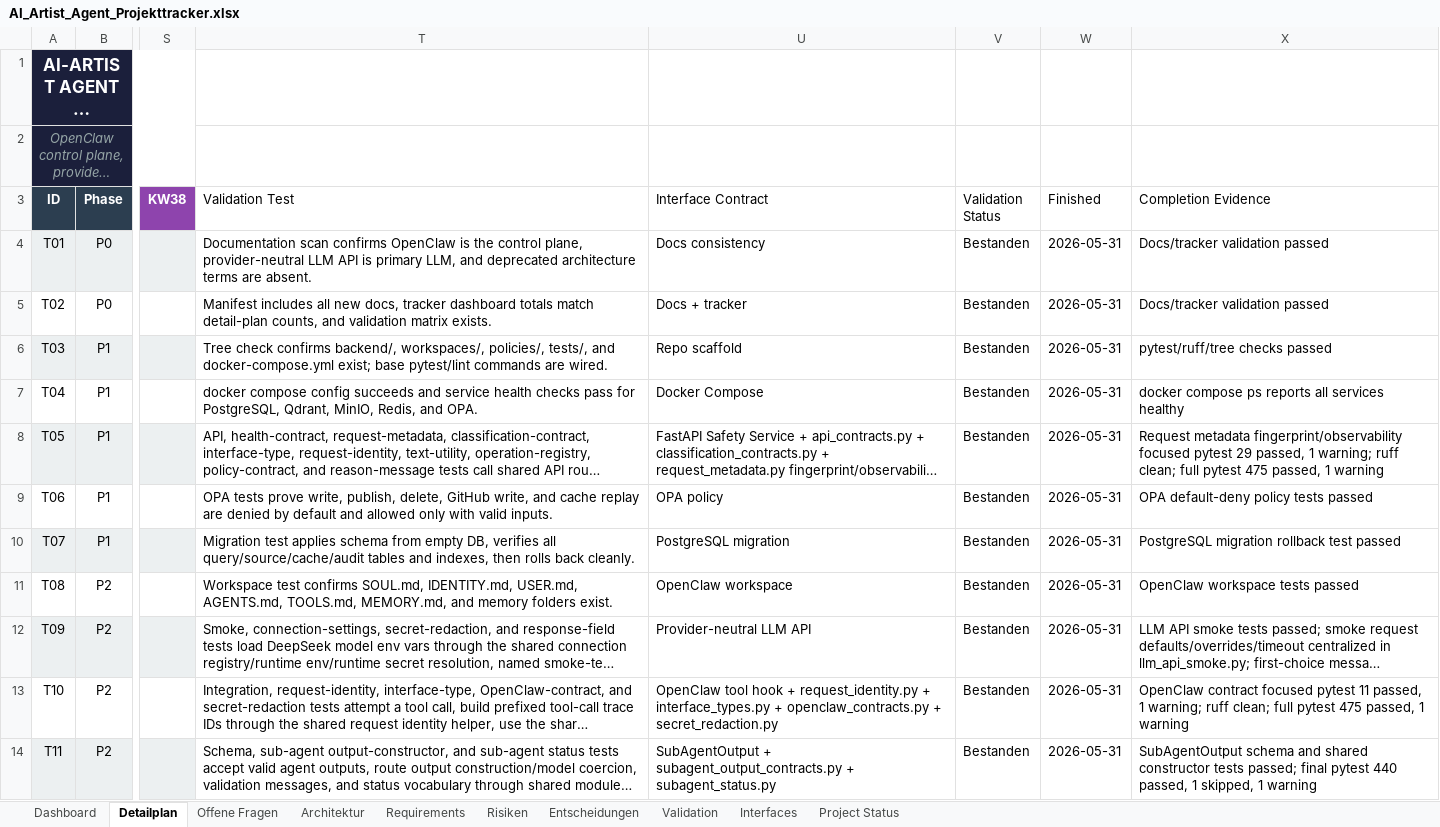
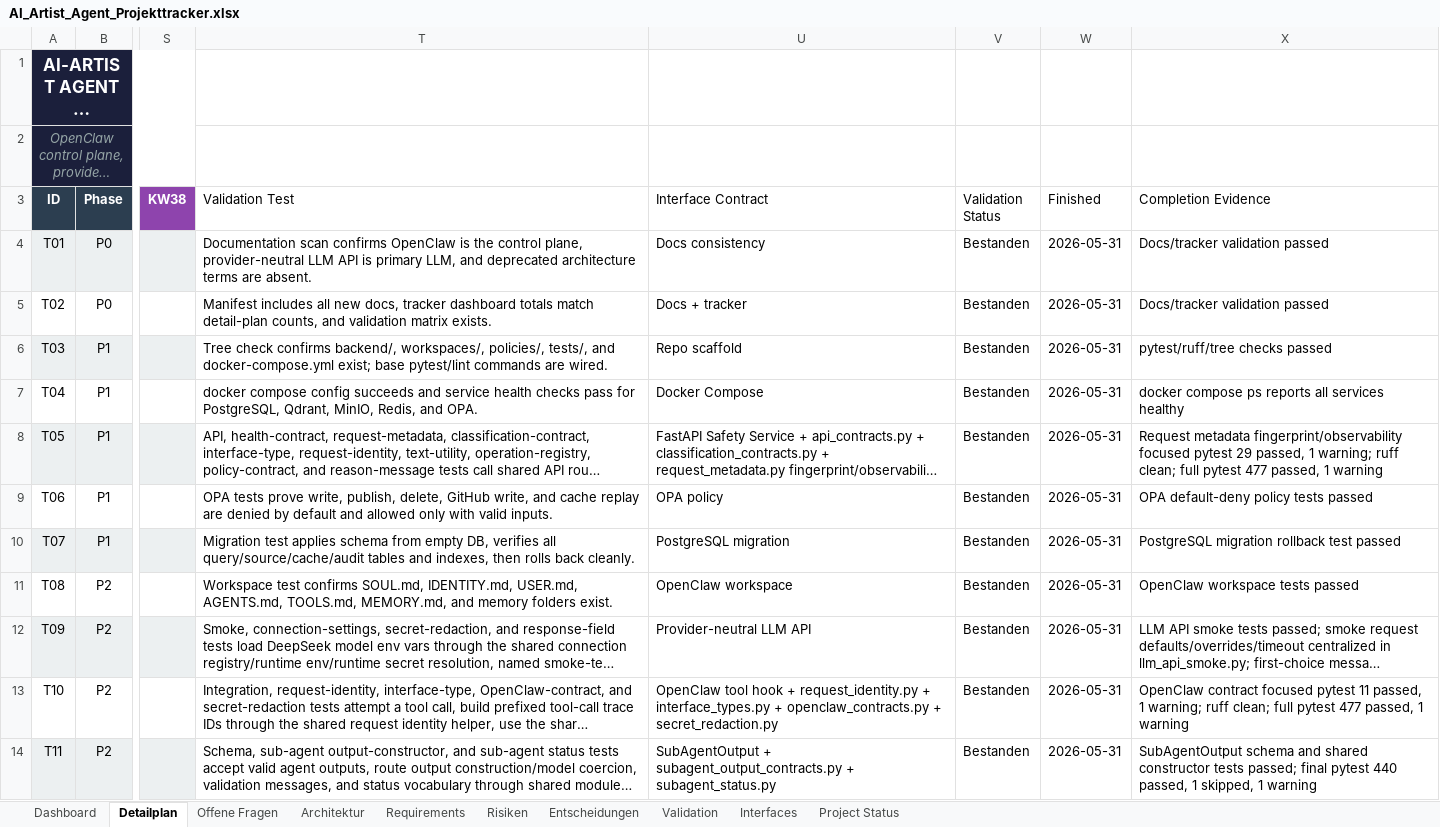
Before and after one commit to artprof964/AI-Artist, an Excel workbook: AI_Artist_Agent_Projekttracker.xlsx, sheet Detailplan, drawn as a sheet; only a part is shown, gaps mark what is left out; long unchanged cells end in …; values as stored, in another font and other column widths than the file's, no borders; the diff covers the shown part only; the diff names each change by its address in the sheet, - before the commit and + after, or states it on an @@ line.

```diff
--- a/AI_Artist_Agent_Projekttracker.xlsx (sheet Detailplan)
+++ b/AI_Artist_Agent_Projekttracker.xlsx (sheet Detailplan)
-X8 (Completion Evidence): …full pytest 475 passed, 1…
+X8 (Completion Evidence): …full pytest 477 passed, 1…
-X13 (Completion Evidence): …full pytest 475 passed, 1…
+X13 (Completion Evidence): …full pytest 477 passed, 1…
```
Also changed, not shown: 12 edited cells elsewhere in this sheet, sheet Validation, sheet Project Status, 9 other files.
